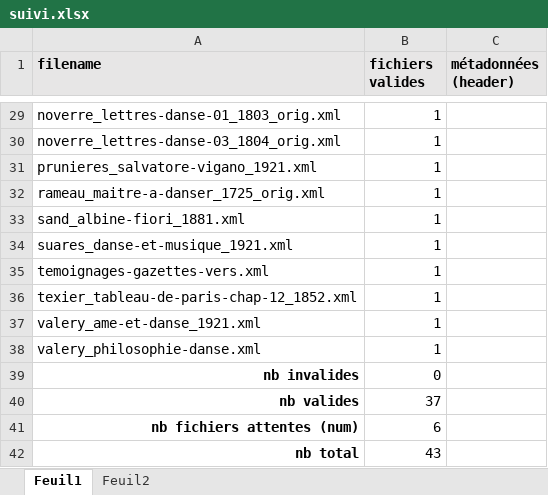
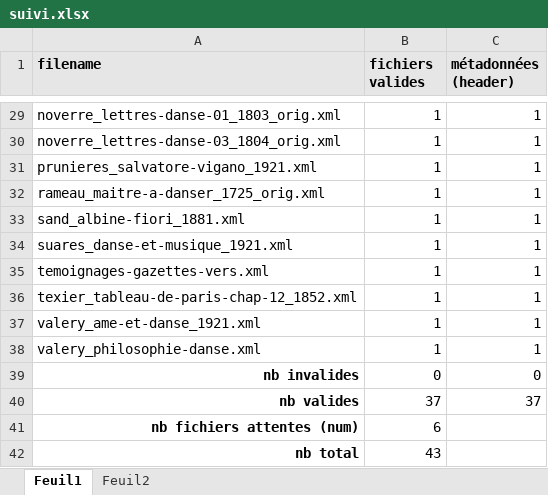
Before and after one commit to OBVIL/danse, an Excel workbook: suivi.xlsx, sheet Feuil1, drawn as a sheet; only a part is shown, gaps mark what is left out; values as stored, in another font and other column widths than the file's, no borders; the diff covers the shown part only; the diff names each change by its address in the sheet, - before the commit and + after, or states it on an @@ line.

```diff
--- a/suivi.xlsx (sheet Feuil1)
+++ b/suivi.xlsx (sheet Feuil1)
-C29:C38 (métadonnées (header)): (empty)
+C29:C38 (métadonnées (header)): 1
-C39 (métadonnées (header)): (empty)
+C39 (métadonnées (header)): 0
-C40 (métadonnées (header)): (empty)
+C40 (métadonnées (header)): 37
```
Also changed, not shown: 27 edited cells elsewhere in this sheet, formulas that keep their value, 3 other files.
